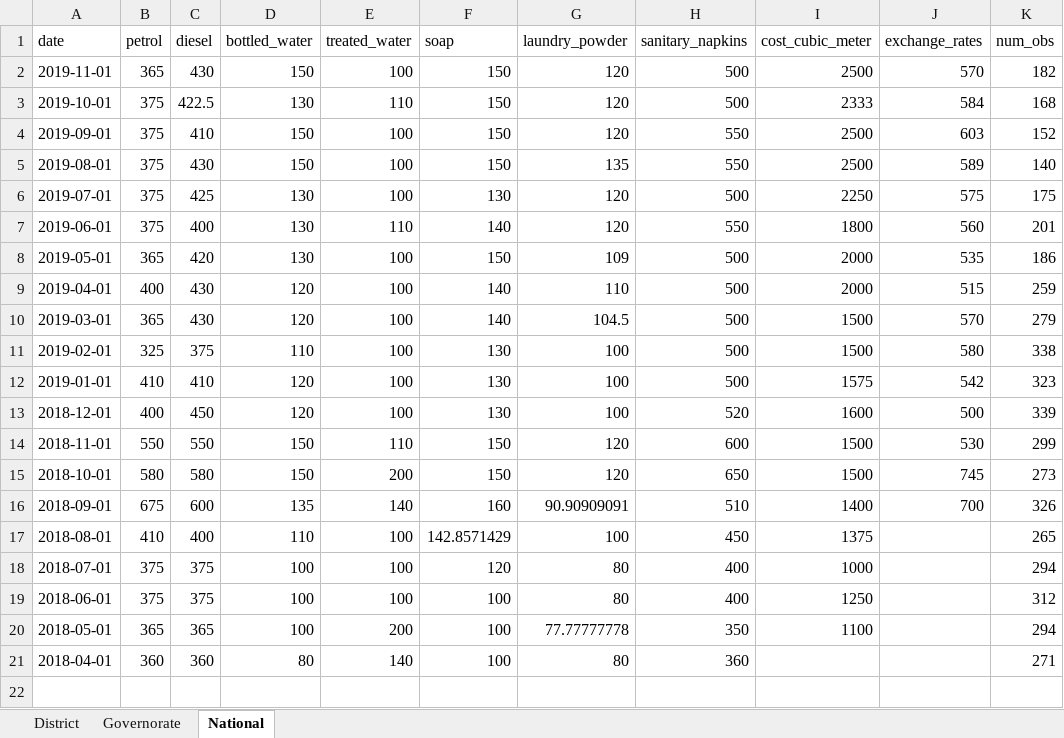
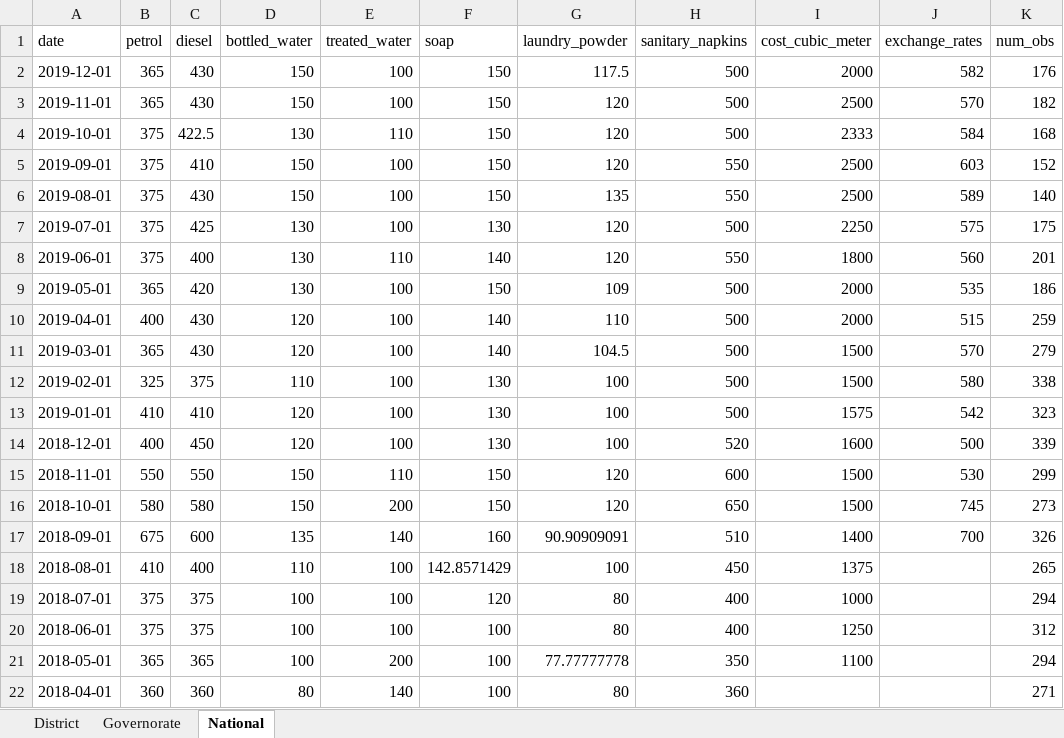
Before and after one commit to NaFerr/JMMI_Interactive, an Excel workbook: data/updated_interactive.xlsx, sheet National, drawn as a sheet; values as stored, in another font and other column widths than the file's, no borders; the diff names each change by its address in the sheet, - before the commit and + after, or states it on an @@ line.

```diff
--- a/data/updated_interactive.xlsx (sheet National)
+++ b/data/updated_interactive.xlsx (sheet National)
+row 2: 2019-12-01 | 365 | 430 | 150 | 100 | 150 | 117.5 | 500 | 2000 | 582 | 176
```
Also changed, not shown: sheet District, sheet Governorate, 15 other files.
